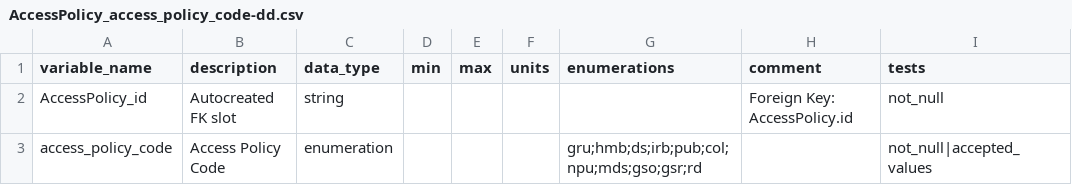
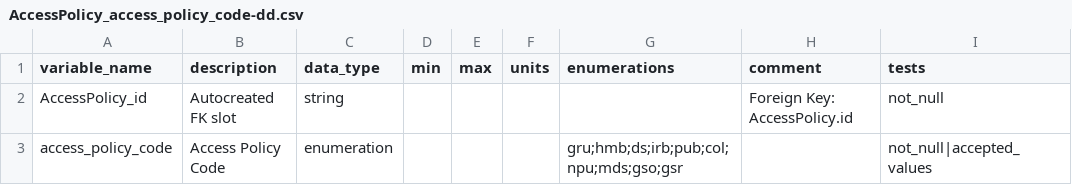
Before and after one commit to NIH-NCPI/anvil_dbt_project, a CSV file: data/static/ftd_data_dictionaries/AccessPolicy_access_policy_code-dd.csv, drawn as a sheet.

```diff
--- a/data/static/ftd_data_dictionaries/AccessPolicy_access_policy_code-dd.csv
+++ b/data/static/ftd_data_dictionaries/AccessPolicy_access_policy_code-dd.csv
@@ -2,2 +2,2 @@ variable_name,description,data_type,min,max,units,enumerations,comment,tests
 AccessPolicy_id,Autocreated FK slot,string,,,,,Foreign Key: AccessPolicy.id,not_null
-access_policy_code,Access Policy Code,enumeration,,,,gru;hmb;ds;irb;pub;col;npu;mds;gso;gsr;rd,,not_null|accepted_values
+access_policy_code,Access Policy Code,enumeration,,,,gru;hmb;ds;irb;pub;col;npu;mds;gso;gsr,,not_null|accepted_values
```
Also changed, not shown: seeds/value_sets/fl_format.csv, 2 other files.
